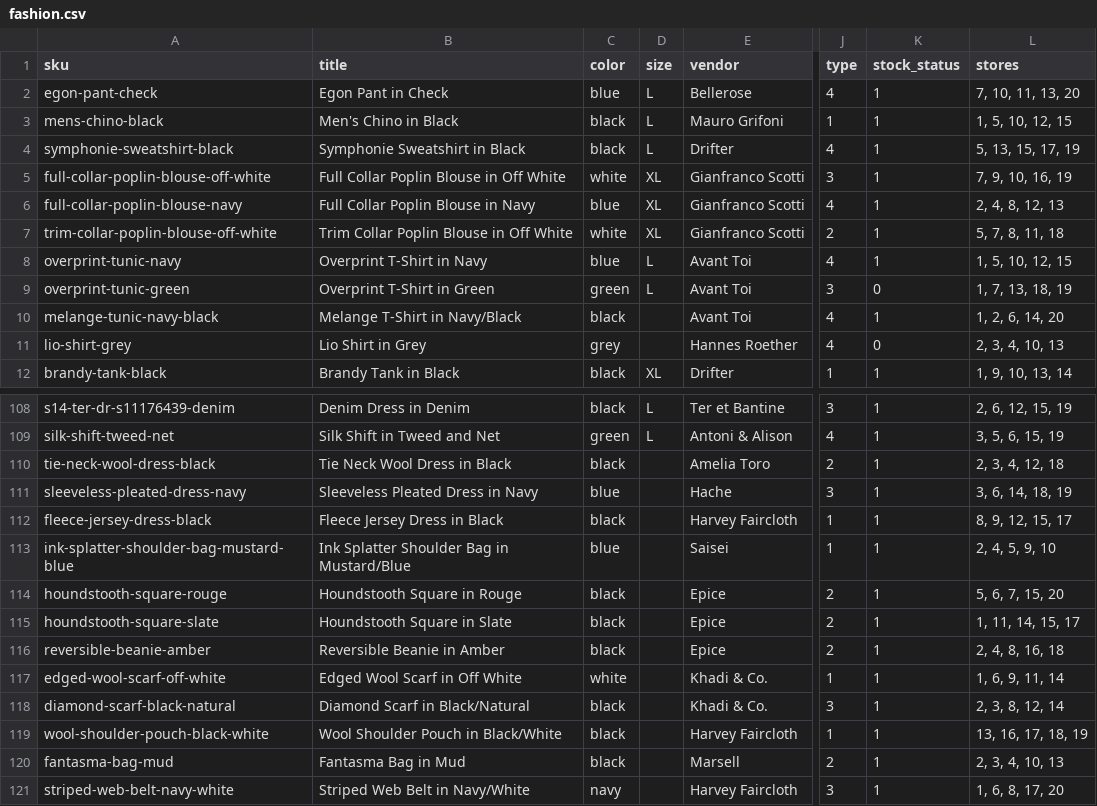
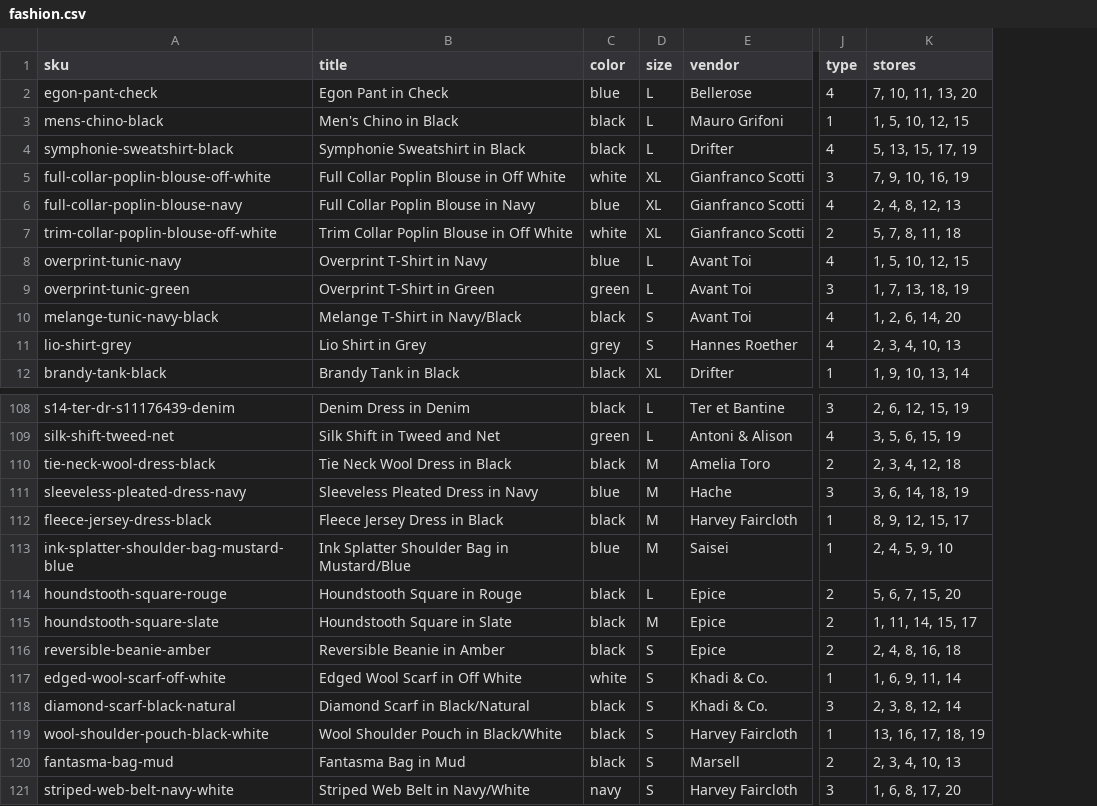
Before and after one commit to wpmaps/sample-data, a CSV file: product-csvs/fashion.csv, drawn as a sheet; only a part is shown, gaps mark what is left out; the diff covers the shown part only; the diff names each change by its address in the sheet, - before the commit and + after, or states it on an @@ line.

```diff
--- a/product-csvs/fashion.csv
+++ b/product-csvs/fashion.csv
-column K (stock_status), rows 2-12: 1 | 1 | 1 | 1 | 1 | 1 | 1 | 0 | 1 | 0 | 1; rows 108-121: all 1
-D10:D11 (size): (empty)
+D10:D11 (size): S
-D110:D113 (size): (empty)
+D110:D113 (size): M
-D114 (size): (empty)
+D114 (size): L
-D115 (size): (empty)
+D115 (size): M
-D116:D121 (size): (empty)
+D116:D121 (size): S
```
Also changed, not shown: 21 edited cells elsewhere in this file, product-csvs/beans.csv, product-csvs/makeup.csv, 1 other file.
